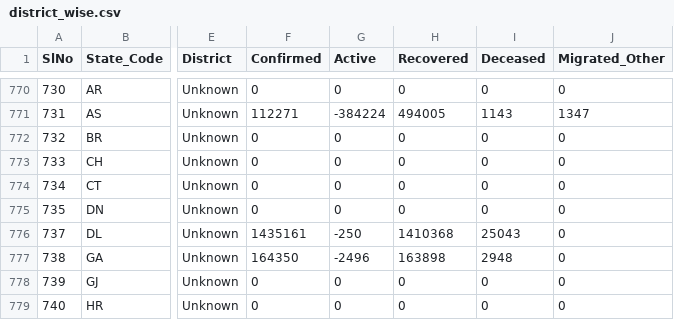
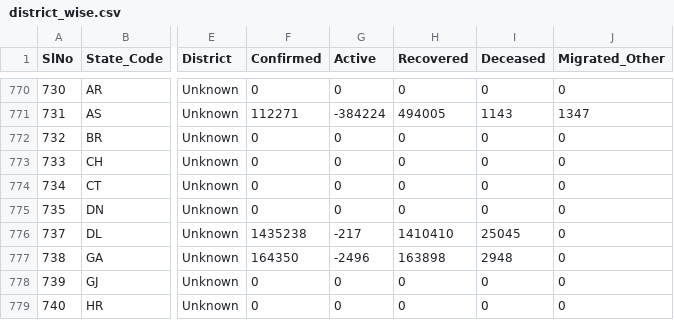
Before and after one commit to covid19india/api, a CSV file: csv/latest/district_wise.csv, drawn as a sheet; only a part is shown, gaps mark what is left out; the diff names each change by its address in the sheet, - before the commit and + after, or states it on an @@ line.

Commit message:
data updated on - Tue Jul 27 15:24:56 UTC 2021

```diff
--- a/csv/latest/district_wise.csv
+++ b/csv/latest/district_wise.csv
-F776 (Confirmed): 1435161
+F776 (Confirmed): 1435238
-G776 (Active): -250
+G776 (Active): -217
-H776 (Recovered): 1410368
+H776 (Recovered): 1410410
-I776 (Deceased): 25043
+I776 (Deceased): 25045
```
Also changed, not shown: 4 other files.
